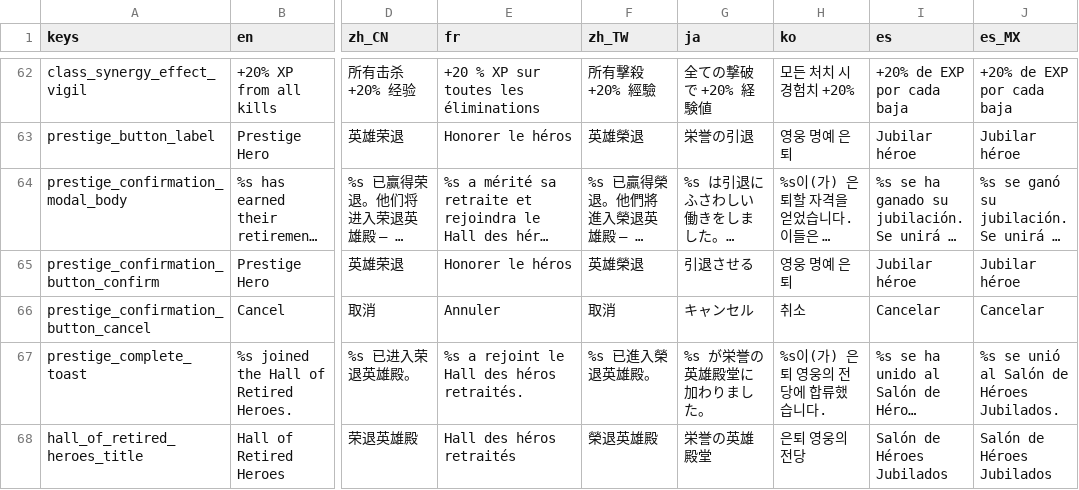
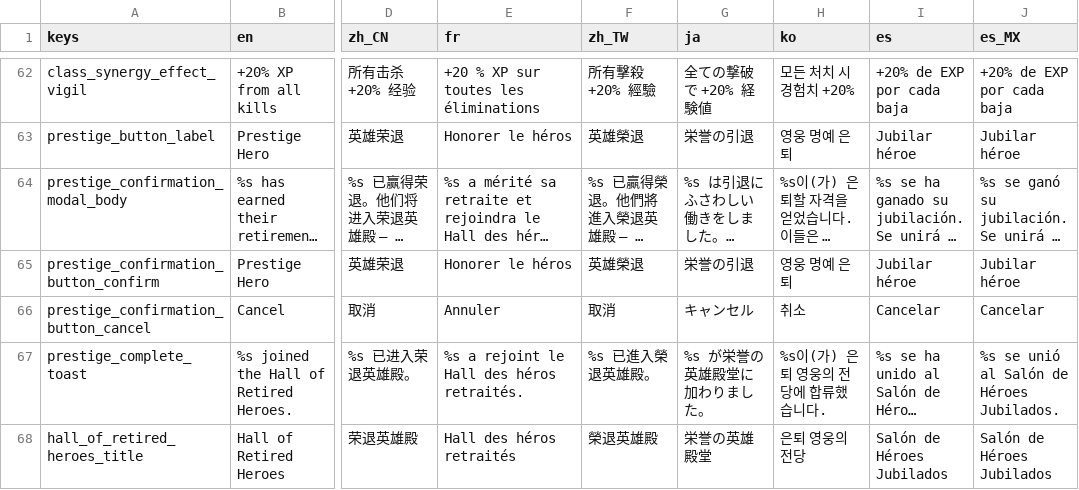
Before and after one commit to xiaolei1013/Claude-Code-Game-Studios, a CSV file: assets/locale/en.csv, drawn as a sheet; only a part is shown, gaps mark what is left out; long unchanged cells end in …; the diff covers the shown part only; the diff names each change by its address in the sheet, - before the commit and + after, or states it on an @@ line.

```diff
--- a/assets/locale/en.csv
+++ b/assets/locale/en.csv
-G65 (ja): 引退させる
+G65 (ja): 栄誉の引退
```
Also changed, not shown: 20 edited cells elsewhere in this file, 1 other file.
